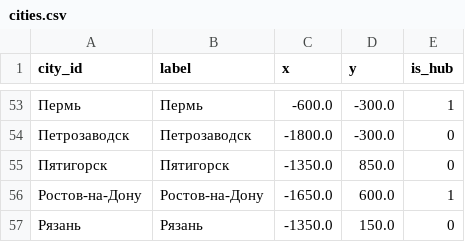
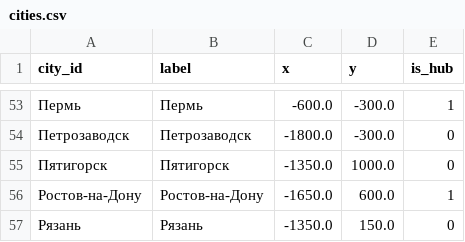
Before and after one commit to hhwwwww1414/Drive-Metro, a CSV file: public/data/cities.csv, drawn as a sheet; only a part is shown, gaps mark what is left out.

Commit message:
Update cities.csv

```diff
--- a/public/data/cities.csv
+++ b/public/data/cities.csv
@@ -54,3 +54,3 @@ city_id,label,x,y,is_hub
 Петрозаводск,Петрозаводск,-1800.0,-300.0,0
-Пятигорск,Пятигорск,-1350.0,850.0,0
+Пятигорск,Пятигорск,-1350.0,1000.0,0
 Ростов-на-Дону,Ростов-на-Дону,-1650.0,600.0,1
```
